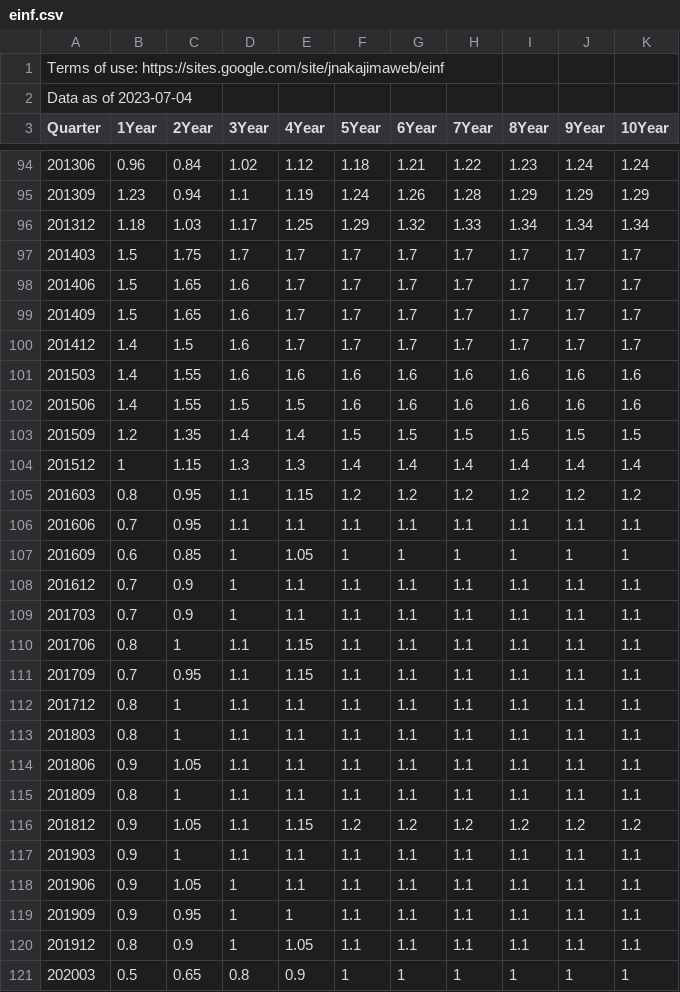
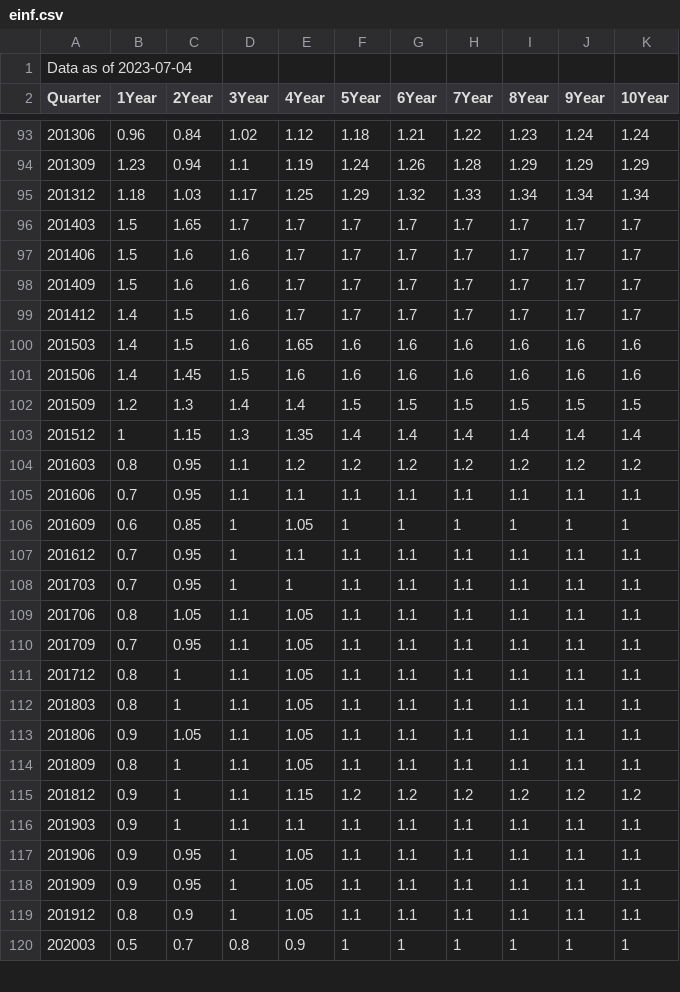
Before and after one commit to jouchinakajima/program, a CSV file: einf.csv, drawn as a sheet; only a part is shown, gaps mark what is left out; the diff covers the shown part only.

Commit message:
Add files via upload

```diff
--- a/einf.csv
+++ b/einf.csv
@@ -1,2 +1 @@
-Terms of use: https://sites.google.com/site/jnakajimaweb/einf,,,,,,,,,,
 Data as of 2023-07-04,,,,,,,,,,
@@ -96,26 +95,26 @@ Quarter,1Year,2Year,3Year,4Year,5Year,6Year,7Year,8Year,9Year,10Year
 201312,1.18,1.03,1.17,1.25,1.29,1.32,1.33,1.34,1.34,1.34
-201403,1.5,1.75,1.7,1.7,1.7,1.7,1.7,1.7,1.7,1.7
-201406,1.5,1.65,1.6,1.7,1.7,1.7,1.7,1.7,1.7,1.7
-201409,1.5,1.65,1.6,1.7,1.7,1.7,1.7,1.7,1.7,1.7
+201403,1.5,1.65,1.7,1.7,1.7,1.7,1.7,1.7,1.7,1.7
+201406,1.5,1.6,1.6,1.7,1.7,1.7,1.7,1.7,1.7,1.7
+201409,1.5,1.6,1.6,1.7,1.7,1.7,1.7,1.7,1.7,1.7
 201412,1.4,1.5,1.6,1.7,1.7,1.7,1.7,1.7,1.7,1.7
-201503,1.4,1.55,1.6,1.6,1.6,1.6,1.6,1.6,1.6,1.6
-201506,1.4,1.55,1.5,1.5,1.6,1.6,1.6,1.6,1.6,1.6
-201509,1.2,1.35,1.4,1.4,1.5,1.5,1.5,1.5,1.5,1.5
-201512,1,1.15,1.3,1.3,1.4,1.4,1.4,1.4,1.4,1.4
-201603,0.8,0.95,1.1,1.15,1.2,1.2,1.2,1.2,1.2,1.2
+201503,1.4,1.5,1.6,1.65,1.6,1.6,1.6,1.6,1.6,1.6
+201506,1.4,1.45,1.5,1.6,1.6,1.6,1.6,1.6,1.6,1.6
+201509,1.2,1.3,1.4,1.4,1.5,1.5,1.5,1.5,1.5,1.5
+201512,1,1.15,1.3,1.35,1.4,1.4,1.4,1.4,1.4,1.4
+201603,0.8,0.95,1.1,1.2,1.2,1.2,1.2,1.2,1.2,1.2
 201606,0.7,0.95,1.1,1.1,1.1,1.1,1.1,1.1,1.1,1.1
 201609,0.6,0.85,1,1.05,1,1,1,1,1,1
-201612,0.7,0.9,1,1.1,1.1,1.1,1.1,1.1,1.1,1.1
-201703,0.7,0.9,1,1.1,1.1,1.1,1.1,1.1,1.1,1.1
-201706,0.8,1,1.1,1.15,1.1,1.1,1.1,1.1,1.1,1.1
-201709,0.7,0.95,1.1,1.15,1.1,1.1,1.1,1.1,1.1,1.1
-201712,0.8,1,1.1,1.1,1.1,1.1,1.1,1.1,1.1,1.1
-201803,0.8,1,1.1,1.1,1.1,1.1,1.1,1.1,1.1,1.1
-201806,0.9,1.05,1.1,1.1,1.1,1.1,1.1,1.1,1.1,1.1
-201809,0.8,1,1.1,1.1,1.1,1.1,1.1,1.1,1.1,1.1
-201812,0.9,1.05,1.1,1.15,1.2,1.2,1.2,1.2,1.2,1.2
+201612,0.7,0.95,1,1.1,1.1,1.1,1.1,1.1,1.1,1.1
+201703,0.7,0.95,1,1,1.1,1.1,1.1,1.1,1.1,1.1
+201706,0.8,1.05,1.1,1.05,1.1,1.1,1.1,1.1,1.1,1.1
+201709,0.7,0.95,1.1,1.05,1.1,1.1,1.1,1.1,1.1,1.1
+201712,0.8,1,1.1,1.05,1.1,1.1,1.1,1.1,1.1,1.1
+201803,0.8,1,1.1,1.05,1.1,1.1,1.1,1.1,1.1,1.1
+201806,0.9,1.05,1.1,1.05,1.1,1.1,1.1,1.1,1.1,1.1
+201809,0.8,1,1.1,1.05,1.1,1.1,1.1,1.1,1.1,1.1
+201812,0.9,1,1.1,1.15,1.2,1.2,1.2,1.2,1.2,1.2
 201903,0.9,1,1.1,1.1,1.1,1.1,1.1,1.1,1.1,1.1
-201906,0.9,1.05,1,1.1,1.1,1.1,1.1,1.1,1.1,1.1
-201909,0.9,0.95,1,1,1.1,1.1,1.1,1.1,1.1,1.1
+201906,0.9,0.95,1,1.05,1.1,1.1,1.1,1.1,1.1,1.1
+201909,0.9,0.95,1,1.05,1.1,1.1,1.1,1.1,1.1,1.1
 201912,0.8,0.9,1,1.05,1.1,1.1,1.1,1.1,1.1,1.1
-202003,0.5,0.65,0.8,0.9,1,1,1,1,1,1
+202003,0.5,0.7,0.8,0.9,1,1,1,1,1,1
```
Also changed, not shown: 17 edited cells elsewhere in this file.
